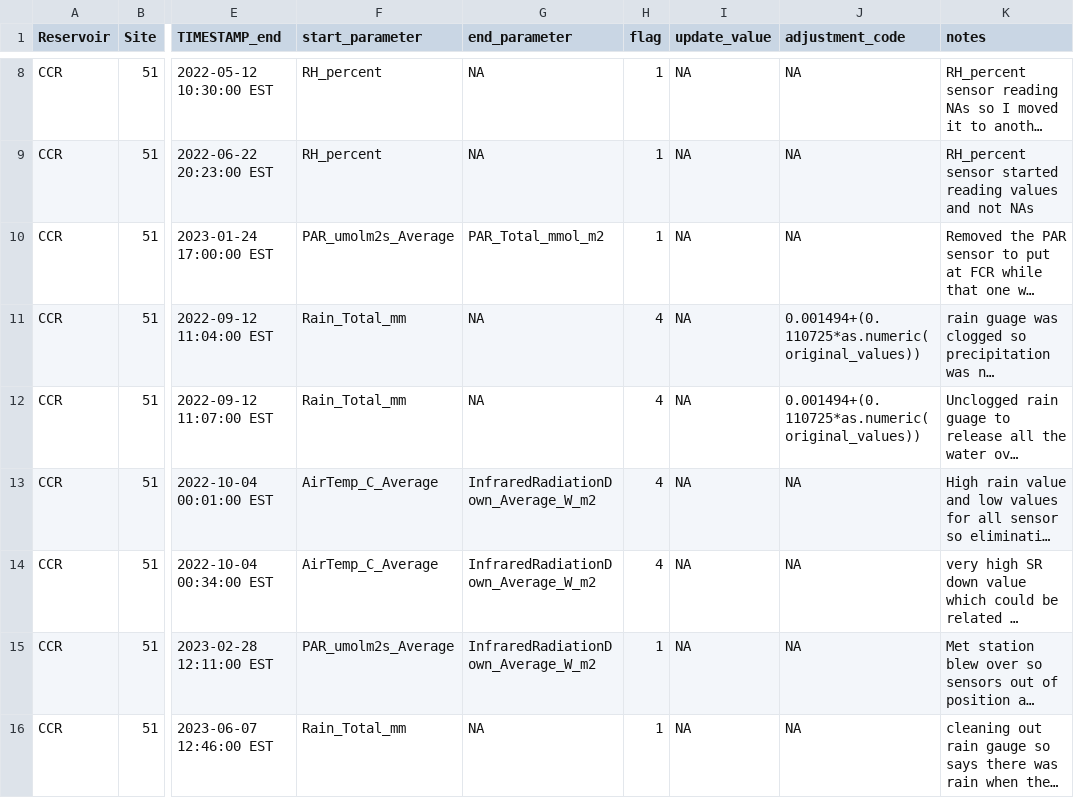
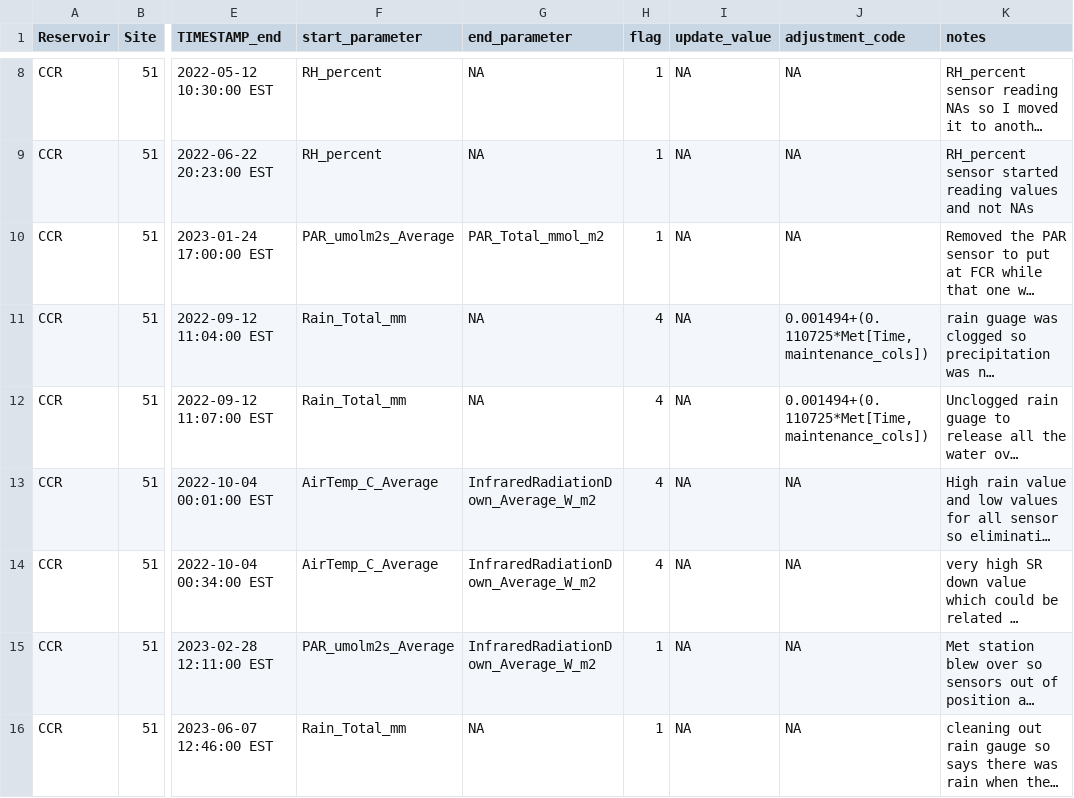
Before and after one commit to FLARE-forecast/CCRE-data, a CSV file: CCRM_Maintenancelog_new.csv, drawn as a sheet; only a part is shown, gaps mark what is left out; long unchanged cells end in …; the diff names each change by its address in the sheet, - before the commit and + after, or states it on an @@ line.

Commit message:
changed the rain adjustment code

```diff
--- a/CCRM_Maintenancelog_new.csv
+++ b/CCRM_Maintenancelog_new.csv
-J11:J12 (adjustment_code): 0.001494+(0.110725*as.numeric(original_values))
+J11:J12 (adjustment_code): 0.001494+(0.110725*Met[Time, maintenance_cols])
```
